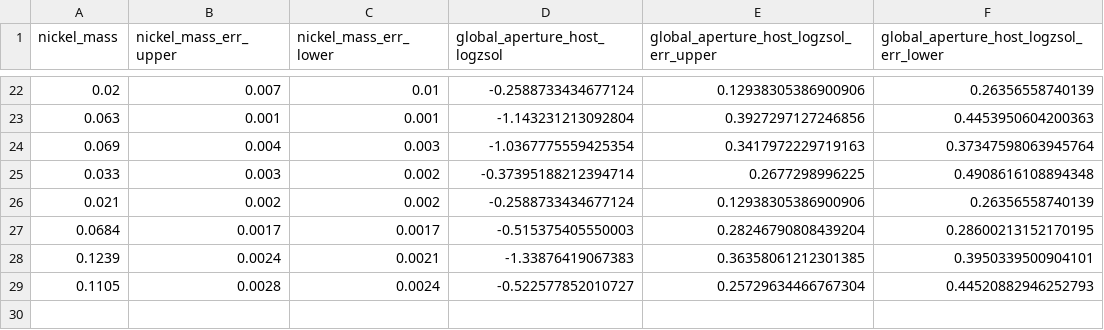
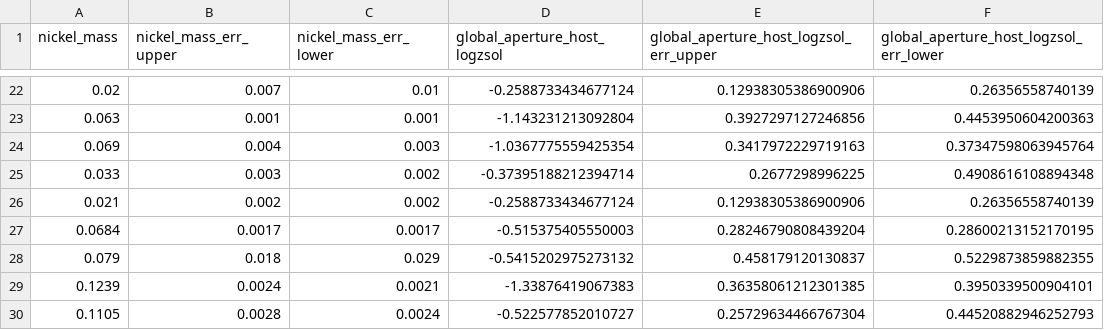
Before and after one commit to jsnv3/YSE_Type_II_population, a CSV file: spec_yse_dr1/Type II/thesis_sample/all_YSE_phot/nickel/nickel_mass_vs_global_aperture_host_logzsol.csv, drawn as a sheet; only a part is shown, gaps mark what is left out.

```diff
--- a/spec_yse_dr1/Type II/thesis_sample/all_YSE_phot/nickel/nickel_mass_vs_global_aperture_host_logzsol.csv
+++ b/spec_yse_dr1/Type II/thesis_sample/all_YSE_phot/nickel/nickel_mass_vs_global_aperture_host_logzsol.csv
@@ -27,2 +27,3 @@ nickel_mass,nickel_mass_err_upper,nickel_mass_err_lower,global_aperture_host_log
 0.0684,0.0017,0.0017,-0.515375405550003,0.28246790808439204,0.28600213152170195
+0.079,0.018,0.029,-0.5415202975273132,0.458179120130837,0.5229873859882355
 0.1239,0.0024,0.0021,-1.33876419067383,0.36358061212301385,0.3950339500904101
```
Also changed, not shown: spec_yse_dr1/Type II/thesis_sample/all_YSE_phot/nickel/nickel_mass_vs_global_aperture_host_log_sfr.csv, spec_yse_dr1/Type II/thesis_sample/all_YSE_phot/nickel/nickel_mass_vs_global_aperture_host_log_ssfr.csv, 10 other files.
